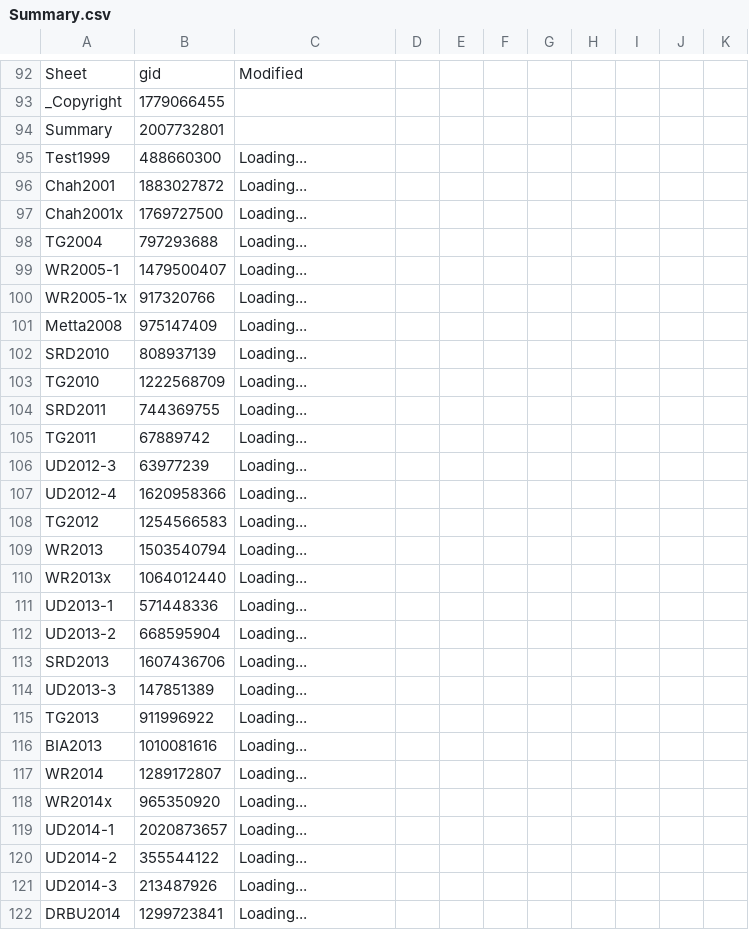
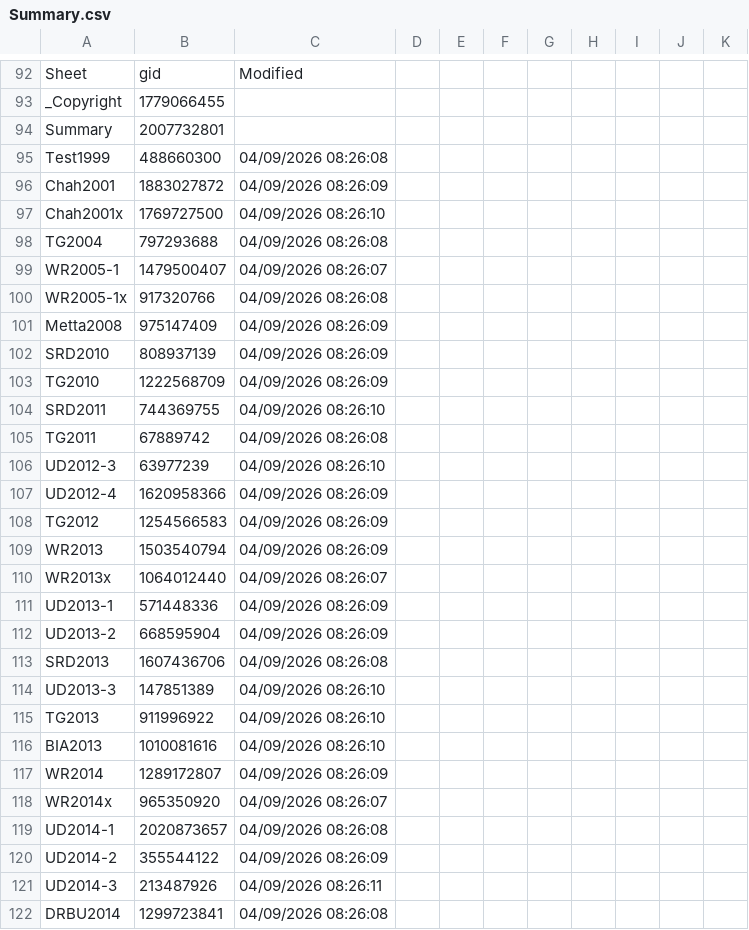
Before and after one commit to Kaccana-Bhikkhu/qs-archive, a CSV file: csv/Summary.csv, drawn as a sheet; only a part is shown, gaps mark what is left out; the diff covers the shown part only.

Commit message:
Update to version 6.9 spreadsheet; minor python fixes from Sept. 2026 release

```diff
--- a/csv/Summary.csv
+++ b/csv/Summary.csv
@@ -94,29 +94,29 @@ _Copyright,1779066455,,,,,,,,,
 Summary,2007732801,,,,,,,,,
-Test1999,488660300,Loading...,,,,,,,,
-Chah2001,1883027872,Loading...,,,,,,,,
-Chah2001x,1769727500,Loading...,,,,,,,,
-TG2004,797293688,Loading...,,,,,,,,
-WR2005-1,1479500407,Loading...,,,,,,,,
-WR2005-1x,917320766,Loading...,,,,,,,,
-Metta2008,975147409,Loading...,,,,,,,,
-SRD2010,808937139,Loading...,,,,,,,,
-TG2010,1222568709,Loading...,,,,,,,,
-SRD2011,744369755,Loading...,,,,,,,,
-TG2011,67889742,Loading...,,,,,,,,
-UD2012-3,63977239,Loading...,,,,,,,,
-UD2012-4,1620958366,Loading...,,,,,,,,
-TG2012,1254566583,Loading...,,,,,,,,
-WR2013,1503540794,Loading...,,,,,,,,
-WR2013x,1064012440,Loading...,,,,,,,,
-UD2013-1,571448336,Loading...,,,,,,,,
-UD2013-2,668595904,Loading...,,,,,,,,
-SRD2013,1607436706,Loading...,,,,,,,,
-UD2013-3,147851389,Loading...,,,,,,,,
-TG2013,911996922,Loading...,,,,,,,,
-BIA2013,1010081616,Loading...,,,,,,,,
-WR2014,1289172807,Loading...,,,,,,,,
-WR2014x,965350920,Loading...,,,,,,,,
-UD2014-1,2020873657,Loading...,,,,,,,,
-UD2014-2,355544122,Loading...,,,,,,,,
-UD2014-3,213487926,Loading...,,,,,,,,
-DRBU2014,1299723841,Loading...,,,,,,,,
+Test1999,488660300,04/09/2026 08:26:08,,,,,,,,
+Chah2001,1883027872,04/09/2026 08:26:09,,,,,,,,
+Chah2001x,1769727500,04/09/2026 08:26:10,,,,,,,,
+TG2004,797293688,04/09/2026 08:26:08,,,,,,,,
+WR2005-1,1479500407,04/09/2026 08:26:07,,,,,,,,
+WR2005-1x,917320766,04/09/2026 08:26:08,,,,,,,,
+Metta2008,975147409,04/09/2026 08:26:09,,,,,,,,
+SRD2010,808937139,04/09/2026 08:26:09,,,,,,,,
+TG2010,1222568709,04/09/2026 08:26:09,,,,,,,,
+SRD2011,744369755,04/09/2026 08:26:10,,,,,,,,
+TG2011,67889742,04/09/2026 08:26:08,,,,,,,,
+UD2012-3,63977239,04/09/2026 08:26:10,,,,,,,,
+UD2012-4,1620958366,04/09/2026 08:26:09,,,,,,,,
+TG2012,1254566583,04/09/2026 08:26:09,,,,,,,,
+WR2013,1503540794,04/09/2026 08:26:09,,,,,,,,
+WR2013x,1064012440,04/09/2026 08:26:07,,,,,,,,
+UD2013-1,571448336,04/09/2026 08:26:09,,,,,,,,
+UD2013-2,668595904,04/09/2026 08:26:09,,,,,,,,
+SRD2013,1607436706,04/09/2026 08:26:08,,,,,,,,
+UD2013-3,147851389,04/09/2026 08:26:10,,,,,,,,
+TG2013,911996922,04/09/2026 08:26:10,,,,,,,,
+BIA2013,1010081616,04/09/2026 08:26:10,,,,,,,,
+WR2014,1289172807,04/09/2026 08:26:09,,,,,,,,
+WR2014x,965350920,04/09/2026 08:26:07,,,,,,,,
+UD2014-1,2020873657,04/09/2026 08:26:08,,,,,,,,
+UD2014-2,355544122,04/09/2026 08:26:09,,,,,,,,
+UD2014-3,213487926,04/09/2026 08:26:11,,,,,,,,
+DRBU2014,1299723841,04/09/2026 08:26:08,,,,,,,,
```
Also changed, not shown: 82 edited cells elsewhere in this file, csv/Redirect.csv, 4 other files.
